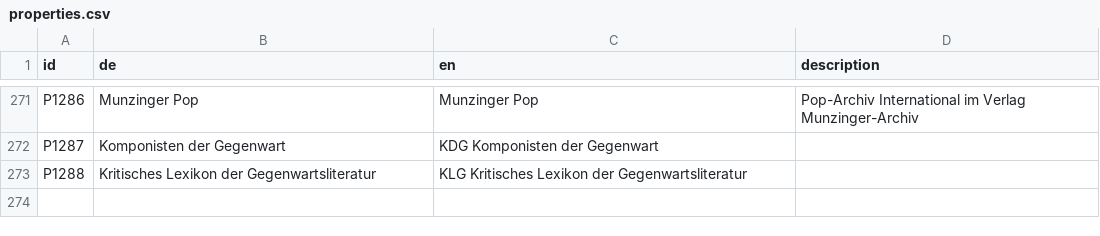
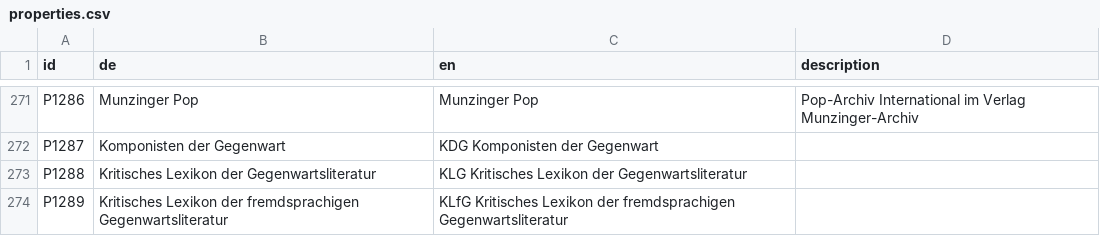
Before and after one commit to hshdb/normdaten-in-wikidata, a CSV file: scripts/properties.csv, drawn as a sheet; only a part is shown, gaps mark what is left out; the diff names each change by its address in the sheet, - before the commit and + after, or states it on an @@ line.

```diff
--- a/scripts/properties.csv
+++ b/scripts/properties.csv
+row 274: P1289 | Kritisches Lexikon der fremdsprachigen Gegenwartsliteratur | KLfG Kritisches Lexikon der fremdsprachigen Gegenwartsliteratur
```
Also changed, not shown: 5 other files.
